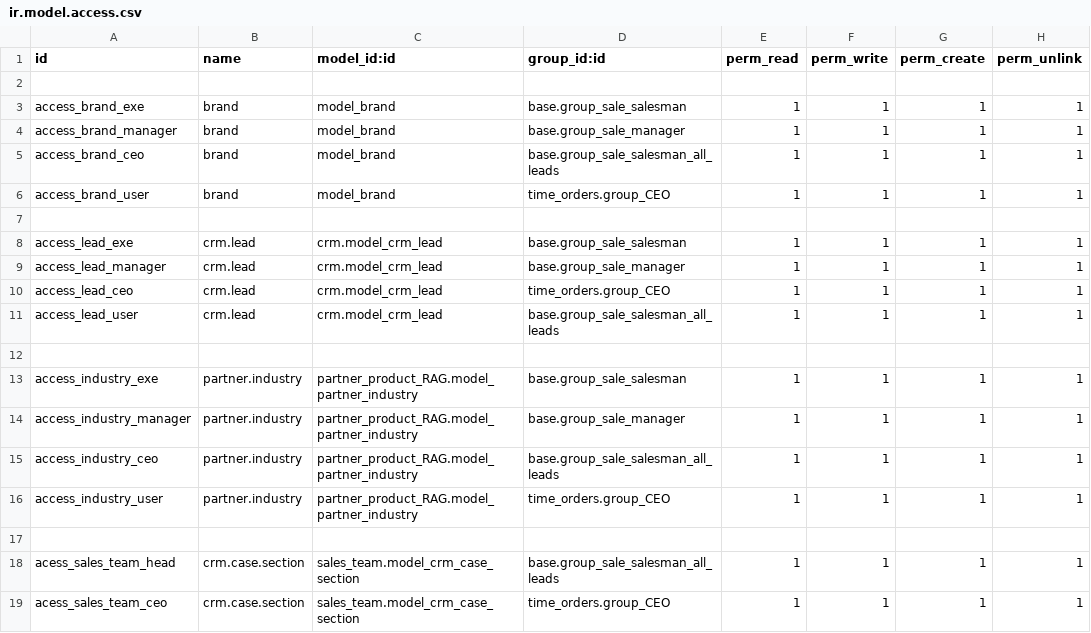
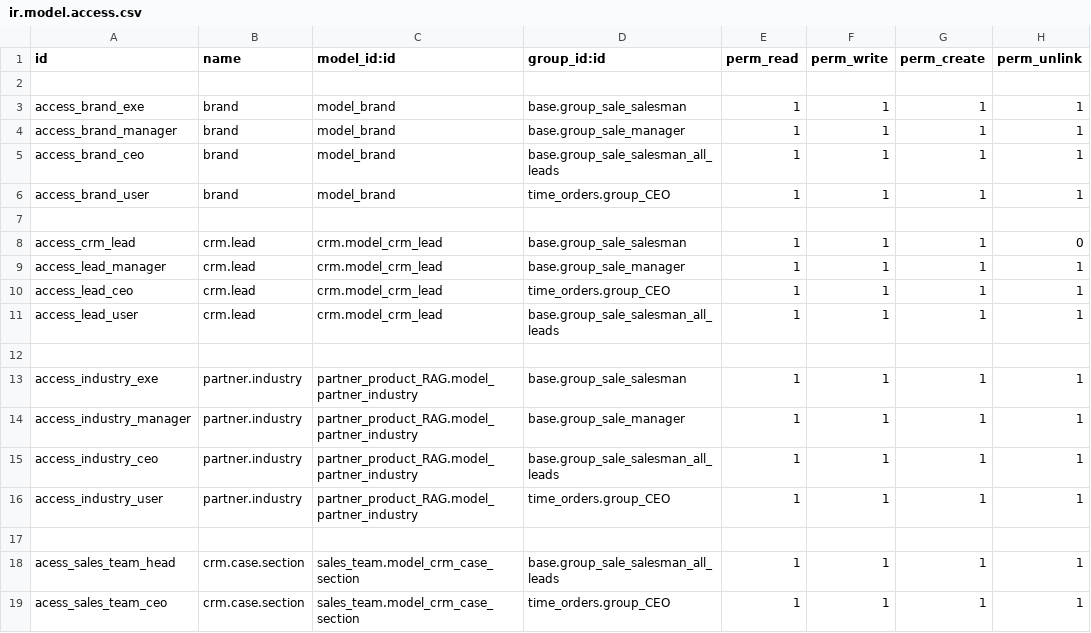
Before and after one commit to pritish-14/rag-revert, a CSV file: crm_media/security/ir.model.access.csv, drawn as a sheet.

```diff
--- a/crm_media/security/ir.model.access.csv
+++ b/crm_media/security/ir.model.access.csv
@@ -7,3 +7,3 @@ access_brand_user,brand,model_brand,time_orders.group_CEO,1,1,1,1
 
-access_lead_exe,crm.lead,crm.model_crm_lead,base.group_sale_salesman,1,1,1,1
+access_crm_lead,crm.lead,crm.model_crm_lead,base.group_sale_salesman,1,1,1,0
 access_lead_manager,crm.lead,crm.model_crm_lead,base.group_sale_manager,1,1,1,1
```
Also changed, not shown: 3 other files.
